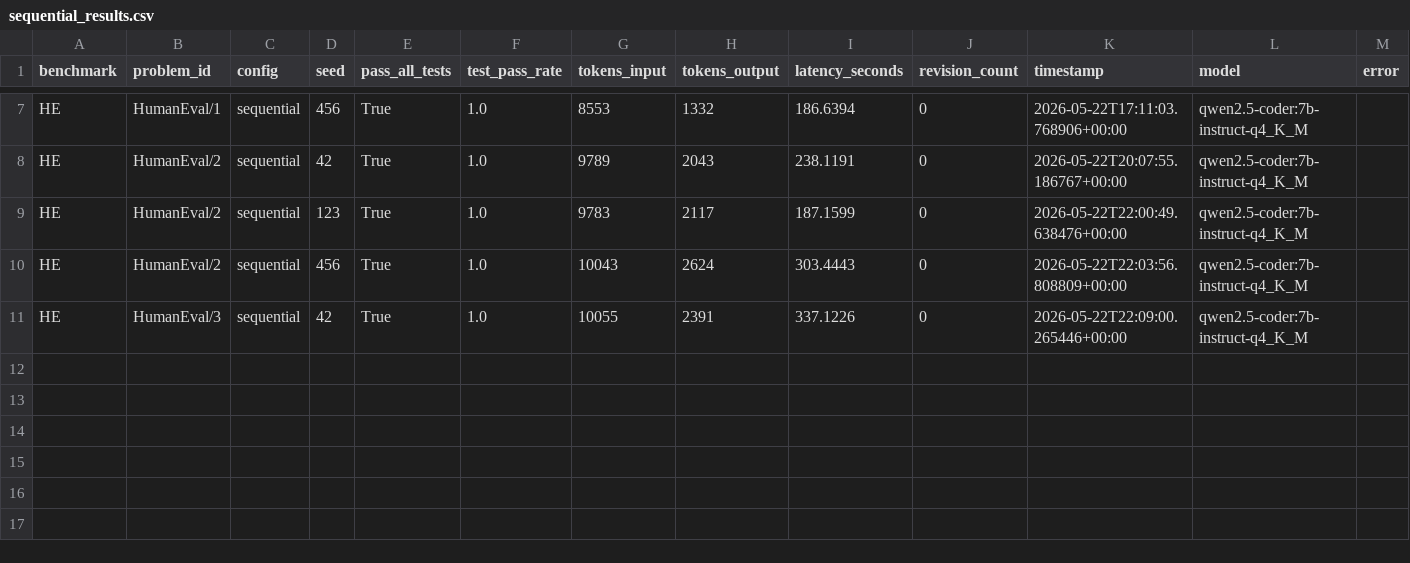
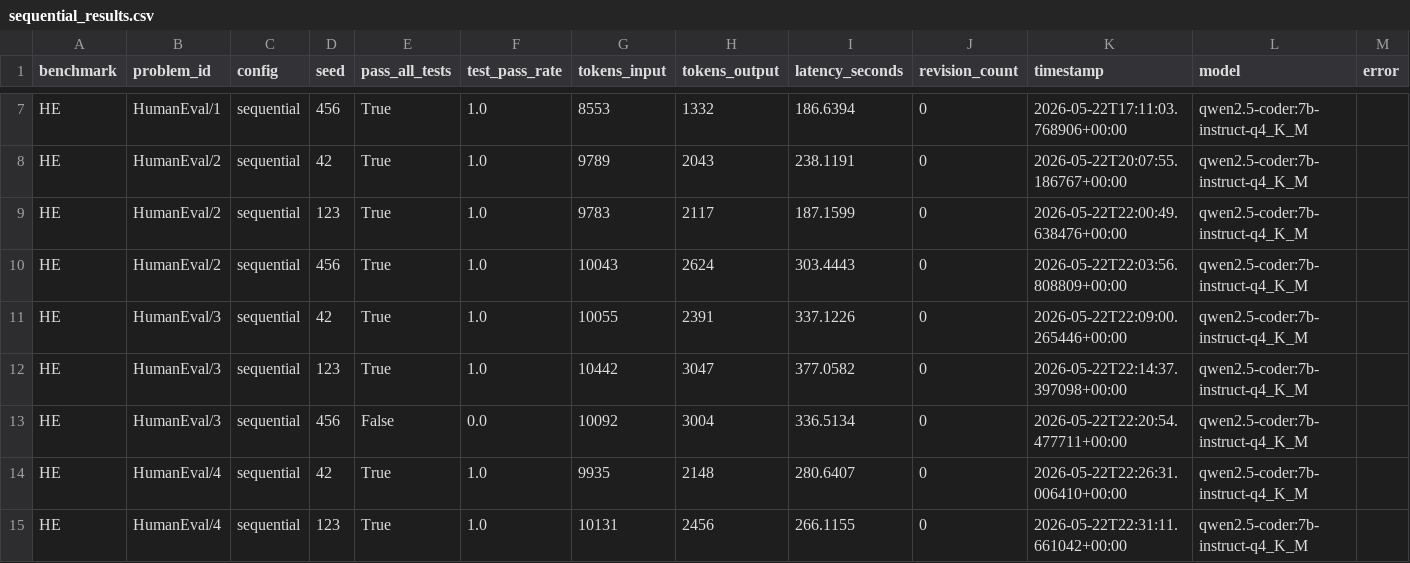
Before and after one commit to nicotimoneda/TFG_MultiAgente, a CSV file: experiments/results/sequential_results.csv, drawn as a sheet; only a part is shown, gaps mark what is left out; the diff names each change by its address in the sheet, - before the commit and + after, or states it on an @@ line.

```diff
--- a/experiments/results/sequential_results.csv
+++ b/experiments/results/sequential_results.csv
+row 12: HE | HumanEval/3 | sequential | 123 | True | 1.0 | 10442 | 3047 | 377.0582 | 0 | 2026-05-22T22:14:37.397098+00:00 | qwen2.5-coder:7b-instruct-q4_K_M
+row 13: HE | HumanEval/3 | sequential | 456 | False | 0.0 | 10092 | 3004 | 336.5134 | 0 | 2026-05-22T22:20:54.477711+00:00 | qwen2.5-coder:7b-instruct-q4_K_M
+row 14: HE | HumanEval/4 | sequential | 42 | True | 1.0 | 9935 | 2148 | 280.6407 | 0 | 2026-05-22T22:26:31.006410+00:00 | qwen2.5-coder:7b-instruct-q4_K_M
+row 15: HE | HumanEval/4 | sequential | 123 | True | 1.0 | 10131 | 2456 | 266.1155 | 0 | 2026-05-22T22:31:11.661042+00:00 | qwen2.5-coder:7b-instruct-q4_K_M
```
Also changed, not shown: 17 other files.
